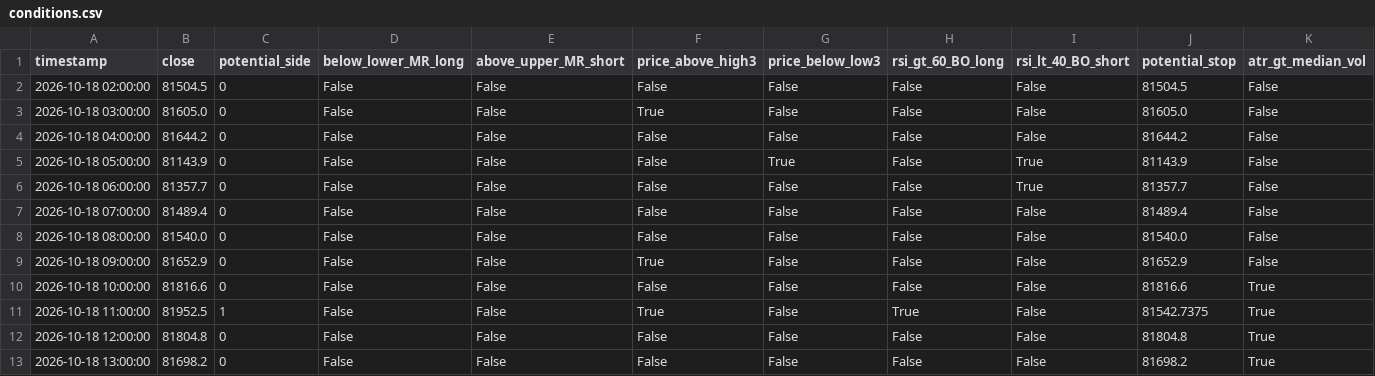
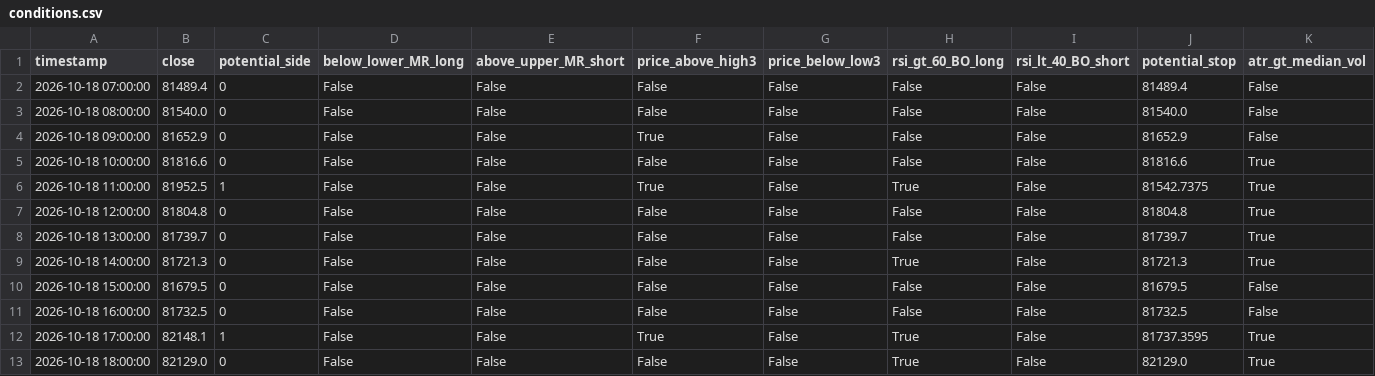
Before and after one commit to cdavocazh/btc-db-v3, a CSV file: backtest_results/conditions.csv, drawn as a sheet.

```diff
--- a/backtest_results/conditions.csv
+++ b/backtest_results/conditions.csv
@@ -1,7 +1,2 @@
 timestamp,close,potential_side,below_lower_MR_long,above_upper_MR_short,price_above_high3,price_below_low3,rsi_gt_60_BO_long,rsi_lt_40_BO_short,potential_stop,atr_gt_median_vol
-2026-10-18 02:00:00,81504.5,0,False,False,False,False,False,False,81504.5,False
-2026-10-18 03:00:00,81605.0,0,False,False,True,False,False,False,81605.0,False
-2026-10-18 04:00:00,81644.2,0,False,False,False,False,False,False,81644.2,False
-2026-10-18 05:00:00,81143.9,0,False,False,False,True,False,True,81143.9,False
-2026-10-18 06:00:00,81357.7,0,False,False,False,False,False,True,81357.7,False
 2026-10-18 07:00:00,81489.4,0,False,False,False,False,False,False,81489.4,False
@@ -12,2 +7,7 @@ timestamp,close,potential_side,below_lower_MR_long,above_upper_MR_short,price_ab
 2026-10-18 12:00:00,81804.8,0,False,False,False,False,False,False,81804.8,True
-2026-10-18 13:00:00,81698.2,0,False,False,False,False,False,False,81698.2,True
+2026-10-18 13:00:00,81739.7,0,False,False,False,False,False,False,81739.7,True
+2026-10-18 14:00:00,81721.3,0,False,False,False,False,True,False,81721.3,True
+2026-10-18 15:00:00,81679.5,0,False,False,False,False,False,False,81679.5,False
+2026-10-18 16:00:00,81732.5,0,False,False,False,False,False,False,81732.5,False
+2026-10-18 17:00:00,82148.1,1,False,False,True,False,True,False,81737.3595,True
+2026-10-18 18:00:00,82129.0,0,False,False,False,False,True,False,82129.0,True
```
Also changed, not shown: backtest_results/indicators.csv, 3 other files.
